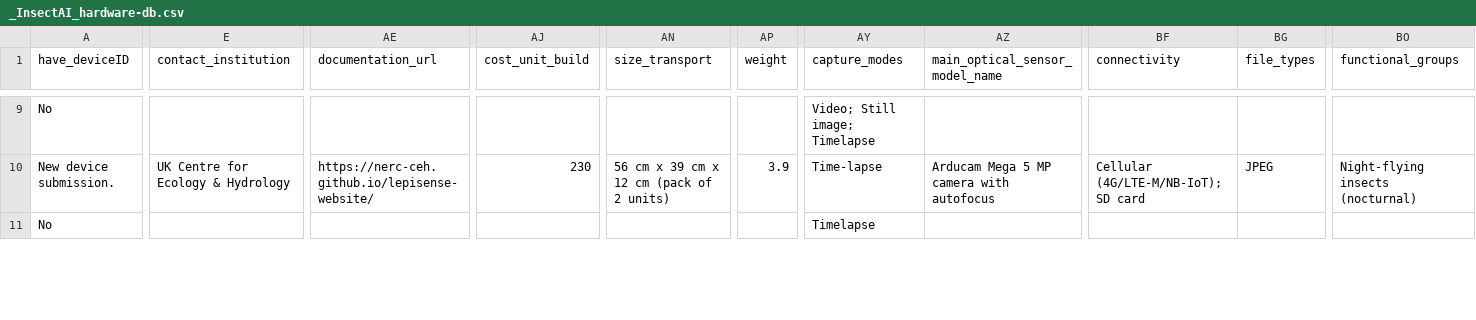
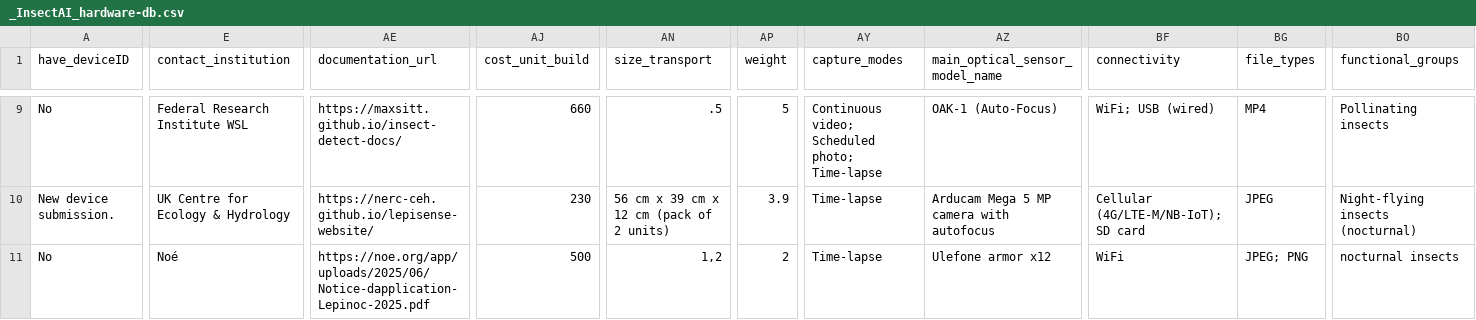
Before and after one commit to InsectAI-COST-Action/hardware-db, a CSV file: data/_InsectAI_hardware-db.csv, drawn as a sheet; only a part is shown, gaps mark what is left out; the diff covers the shown part only; the diff names each change by its address in the sheet, - before the commit and + after, or states it on an @@ line.

```diff
--- a/data/_InsectAI_hardware-db.csv
+++ b/data/_InsectAI_hardware-db.csv
-E9 (contact_institution): (empty)
+E9 (contact_institution): Federal Research Institute WSL
-AE9 (documentation_url): (empty)
+AE9 (documentation_url): https://maxsitt.github.io/insect-detect-docs/
-AJ9 (cost_unit_build): (empty)
+AJ9 (cost_unit_build): 660
-AN9 (size_transport): (empty)
+AN9 (size_transport): .5
-AP9 (weight): (empty)
+AP9 (weight): 5
-AY9 (capture_modes): Video; Still image; Timelapse
+AY9 (capture_modes): Continuous video; Scheduled photo; Time-lapse
-AZ9 (main_optical_sensor_model_name): (empty)
+AZ9 (main_optical_sensor_model_name): OAK-1 (Auto-Focus)
-BF9 (connectivity): (empty)
+BF9 (connectivity): WiFi; USB (wired)
-BG9 (file_types): (empty)
+BG9 (file_types): MP4
-BO9 (functional_groups): (empty)
+BO9 (functional_groups): Pollinating insects
-E11 (contact_institution): (empty)
+E11 (contact_institution): Noé
-AE11 (documentation_url): (empty)
+AE11 (documentation_url): https://noe.org/app/uploads/2025/06/Notice-dapplication-Lepinoc-2025.pdf
-AJ11 (cost_unit_build): (empty)
+AJ11 (cost_unit_build): 500
-AN11 (size_transport): (empty)
+AN11 (size_transport): 1,2
-AP11 (weight): (empty)
+AP11 (weight): 2
-AY11 (capture_modes): Timelapse
+AY11 (capture_modes): Time-lapse
-AZ11 (main_optical_sensor_model_name): (empty)
+AZ11 (main_optical_sensor_model_name): Ulefone armor x12
-BF11 (connectivity): (empty)
+BF11 (connectivity): WiFi
-BG11 (file_types): (empty)
+BG11 (file_types): JPEG; PNG
-BO11 (functional_groups): (empty)
+BO11 (functional_groups): nocturnal insects
```
Also changed, not shown: 93 edited cells elsewhere in this file, 1 other file.
